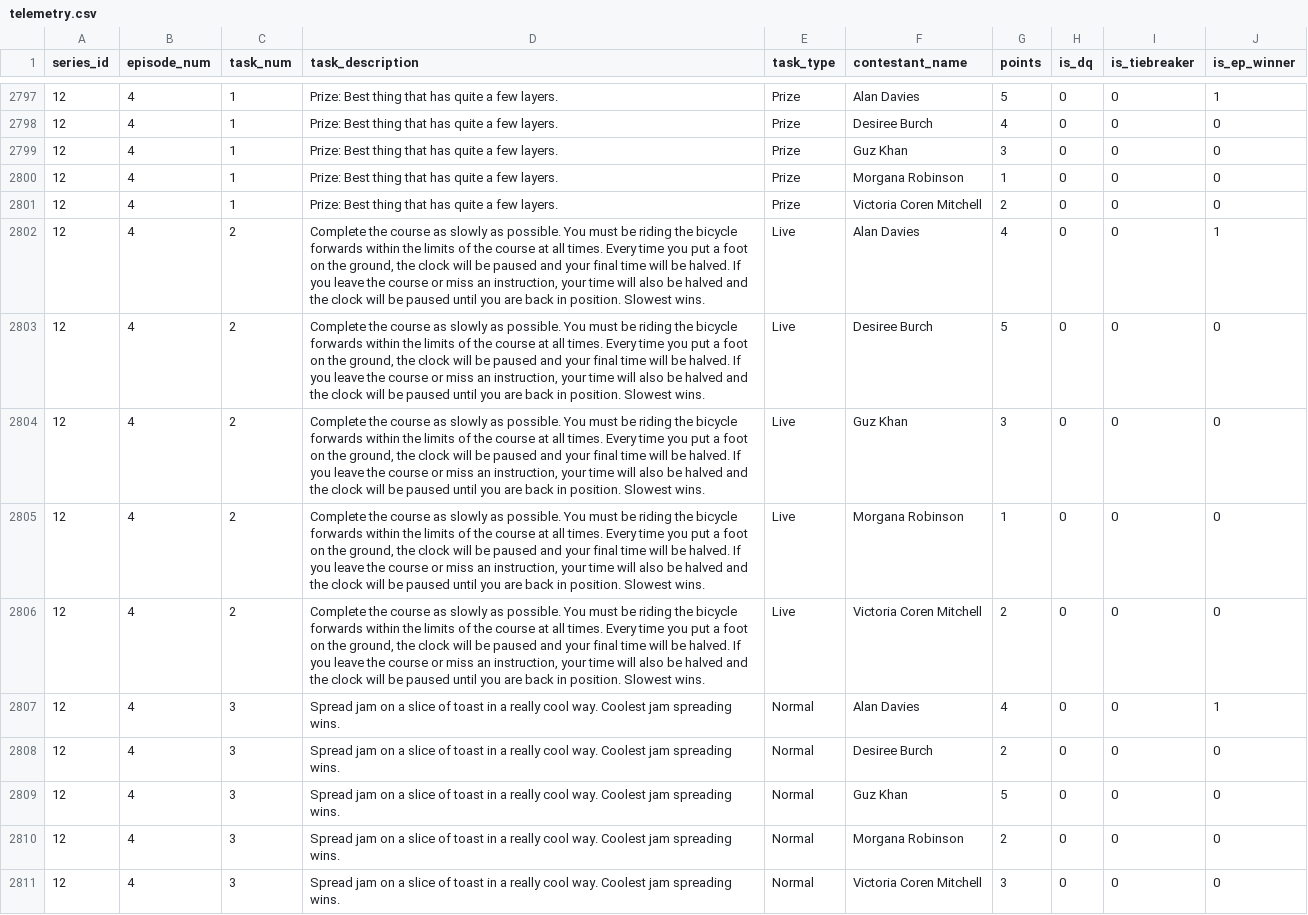
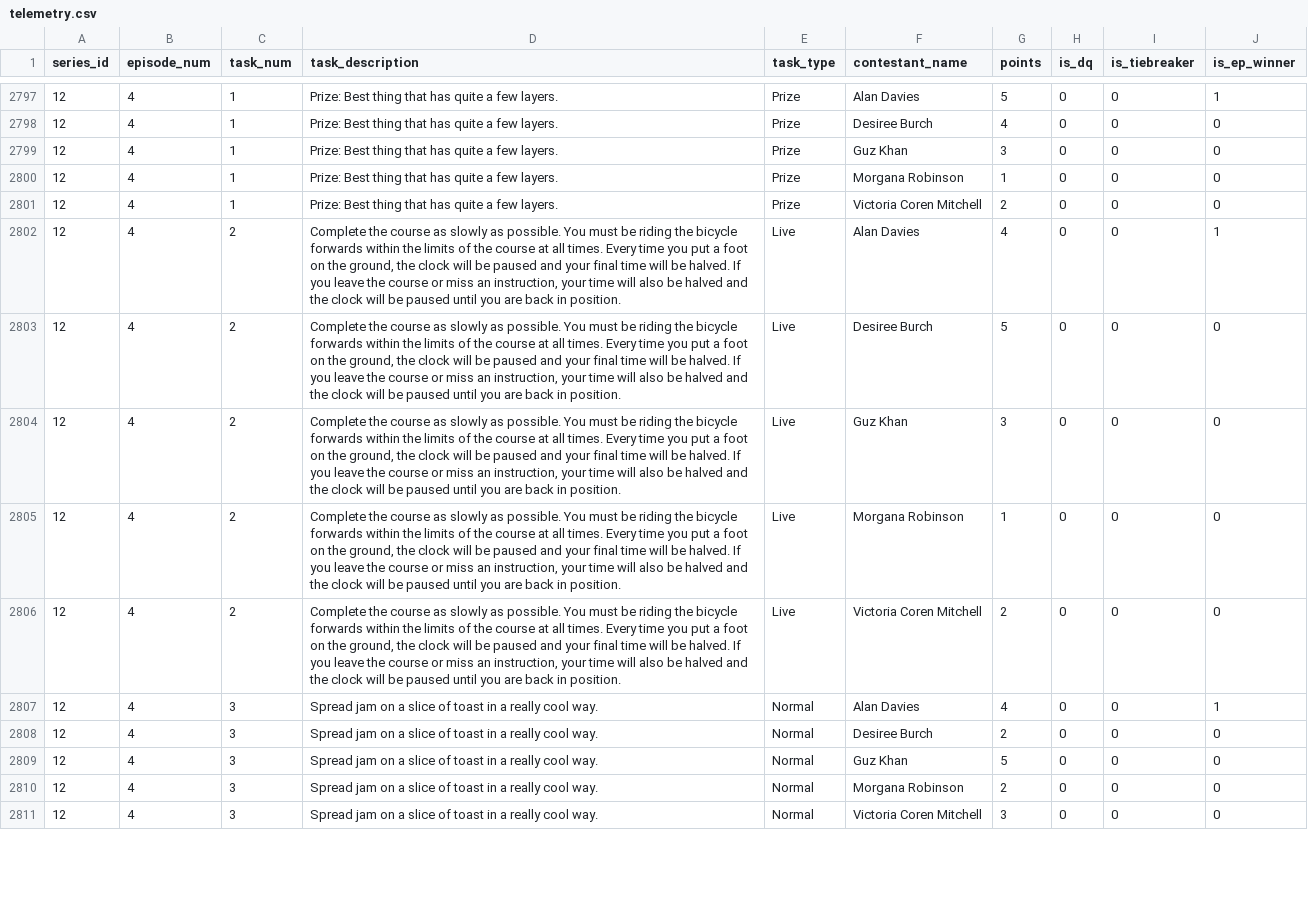
Before and after one commit to garymanleydata/TaskmasterSite, a CSV file: data/telemetry.csv, drawn as a sheet; only a part is shown, gaps mark what is left out; the diff covers the shown part only.

```diff
--- a/data/telemetry.csv
+++ b/data/telemetry.csv
@@ -2801,11 +2801,11 @@
 12,4,1,Prize: Best thing that has quite a few layers.,Prize,Victoria Coren Mitchell,2,0,0,0
-12,4,2,"Complete the course as slowly as possible. You must be riding the bicycle forwards within the limits of the course at all times. Every time you put a foot on the ground, the clock will be paused and your final time will be halved. If you leave the course or miss an instruction, your time will also be halved and the clock will be paused until you are back in position. Slowest wins.",Live,Alan Davies,4,0,0,1
-12,4,2,"Complete the course as slowly as possible. You must be riding the bicycle forwards within the limits of the course at all times. Every time you put a foot on the ground, the clock will be paused and your final time will be halved. If you leave the course or miss an instruction, your time will also be halved and the clock will be paused until you are back in position. Slowest wins.",Live,Desiree Burch,5,0,0,0
-12,4,2,"Complete the course as slowly as possible. You must be riding the bicycle forwards within the limits of the course at all times. Every time you put a foot on the ground, the clock will be paused and your final time will be halved. If you leave the course or miss an instruction, your time will also be halved and the clock will be paused until you are back in position. Slowest wins.",Live,Guz Khan,3,0,0,0
-12,4,2,"Complete the course as slowly as possible. You must be riding the bicycle forwards within the limits of the course at all times. Every time you put a foot on the ground, the clock will be paused and your final time will be halved. If you leave the course or miss an instruction, your time will also be halved and the clock will be paused until you are back in position. Slowest wins.",Live,Morgana Robinson,1,0,0,0
-12,4,2,"Complete the course as slowly as possible. You must be riding the bicycle forwards within the limits of the course at all times. Every time you put a foot on the ground, the clock will be paused and your final time will be halved. If you leave the course or miss an instruction, your time will also be halved and the clock will be paused until you are back in position. Slowest wins.",Live,Victoria Coren Mitchell,2,0,0,0
-12,4,3,Spread jam on a slice of toast in a really cool way. Coolest jam spreading wins.,Normal,Alan Davies,4,0,0,1
-12,4,3,Spread jam on a slice of toast in a really cool way. Coolest jam spreading wins.,Normal,Desiree Burch,2,0,0,0
-12,4,3,Spread jam on a slice of toast in a really cool way. Coolest jam spreading wins.,Normal,Guz Khan,5,0,0,0
-12,4,3,Spread jam on a slice of toast in a really cool way. Coolest jam spreading wins.,Normal,Morgana Robinson,2,0,0,0
-12,4,3,Spread jam on a slice of toast in a really cool way. Coolest jam spreading wins.,Normal,Victoria Coren Mitchell,3,0,0,0
+12,4,2,"Complete the course as slowly as possible. You must be riding the bicycle forwards within the limits of the course at all times. Every time you put a foot on the ground, the clock will be paused and your final time will be halved. If you leave the course or miss an instruction, your time will also be halved and the clock will be paused until you are back in position.",Live,Alan Davies,4,0,0,1
+12,4,2,"Complete the course as slowly as possible. You must be riding the bicycle forwards within the limits of the course at all times. Every time you put a foot on the ground, the clock will be paused and your final time will be halved. If you leave the course or miss an instruction, your time will also be halved and the clock will be paused until you are back in position.",Live,Desiree Burch,5,0,0,0
+12,4,2,"Complete the course as slowly as possible. You must be riding the bicycle forwards within the limits of the course at all times. Every time you put a foot on the ground, the clock will be paused and your final time will be halved. If you leave the course or miss an instruction, your time will also be halved and the clock will be paused until you are back in position.",Live,Guz Khan,3,0,0,0
+12,4,2,"Complete the course as slowly as possible. You must be riding the bicycle forwards within the limits of the course at all times. Every time you put a foot on the ground, the clock will be paused and your final time will be halved. If you leave the course or miss an instruction, your time will also be halved and the clock will be paused until you are back in position.",Live,Morgana Robinson,1,0,0,0
+12,4,2,"Complete the course as slowly as possible. You must be riding the bicycle forwards within the limits of the course at all times. Every time you put a foot on the ground, the clock will be paused and your final time will be halved. If you leave the course or miss an instruction, your time will also be halved and the clock will be paused until you are back in position.",Live,Victoria Coren Mitchell,2,0,0,0
+12,4,3,Spread jam on a slice of toast in a really cool way.,Normal,Alan Davies,4,0,0,1
+12,4,3,Spread jam on a slice of toast in a really cool way.,Normal,Desiree Burch,2,0,0,0
+12,4,3,Spread jam on a slice of toast in a really cool way.,Normal,Guz Khan,5,0,0,0
+12,4,3,Spread jam on a slice of toast in a really cool way.,Normal,Morgana Robinson,2,0,0,0
+12,4,3,Spread jam on a slice of toast in a really cool way.,Normal,Victoria Coren Mitchell,3,0,0,0
```
Also changed, not shown: 145 edited cells elsewhere in this file, 2 other files.
